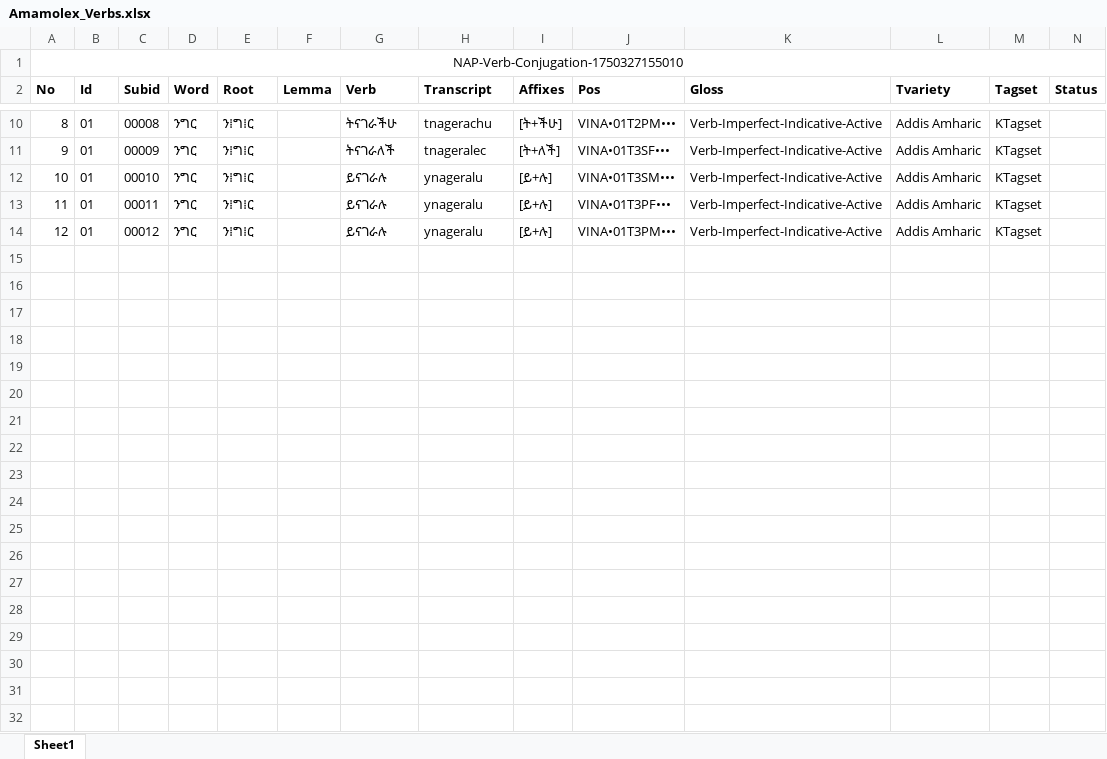
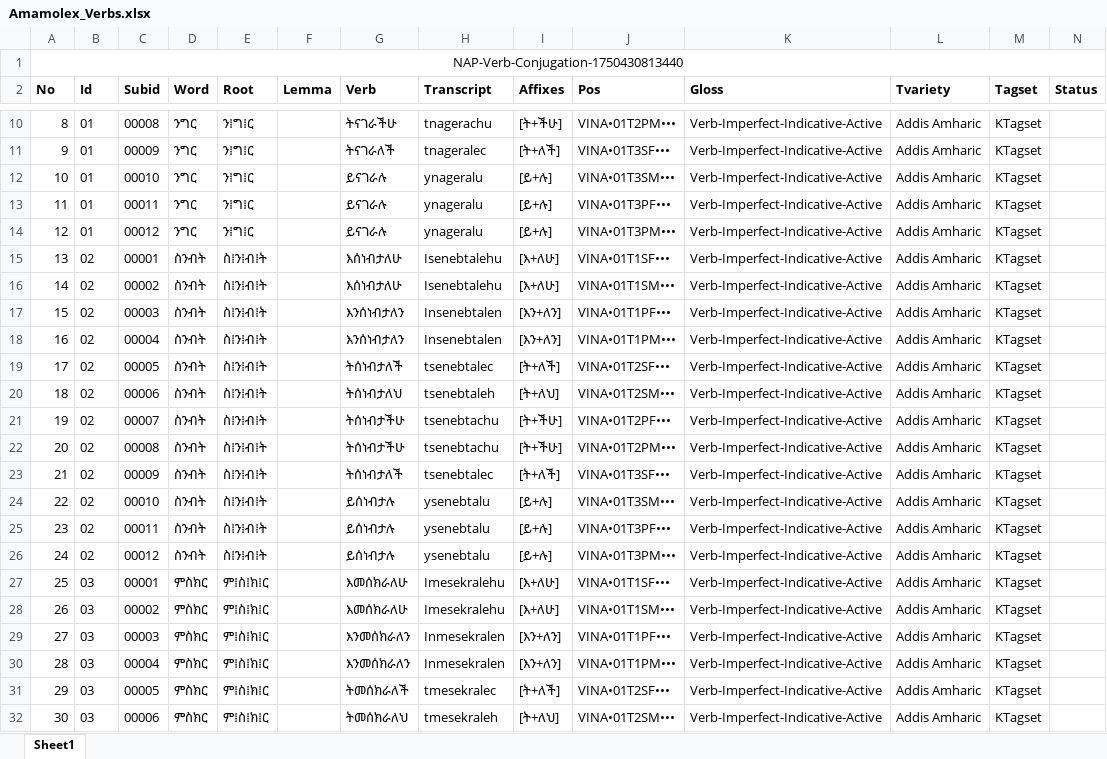
Before and after one commit to Kalmasoft/Databases, an Excel workbook: Amamolex/Amamolex_Verbs.xlsx, sheet Sheet1, drawn as a sheet; only a part is shown, gaps mark what is left out; values as stored, in another font and other column widths than the file's, no borders; the diff covers the shown part only; the diff names each change by its address in the sheet, - before the commit and + after, or states it on an @@ line.

```diff
--- a/Amamolex/Amamolex_Verbs.xlsx (sheet Sheet1)
+++ b/Amamolex/Amamolex_Verbs.xlsx (sheet Sheet1)
@@ column A (No) renumbered in row 1 @@
+row 15: 13 | 02 | 00001 | ስንብት | ስ⁞ን⁞ብ⁞ት |  | እሰነብታለሁ | Isenebtalehu | [እ+ለሁ] | VINA•01T1SF••• | Verb-Imperfect-Indicative-Active | Addis Amharic | KTagset
+row 16: 14 | 02 | 00002 | ስንብት | ስ⁞ን⁞ብ⁞ት |  | እሰነብታለሁ | Isenebtalehu | [እ+ለሁ] | VINA•01T1SM••• | Verb-Imperfect-Indicative-Active | Addis Amharic | KTagset
+row 17: 15 | 02 | 00003 | ስንብት | ስ⁞ን⁞ብ⁞ት |  | እንሰነብታለን | Insenebtalen | [እን+ለን] | VINA•01T1PF••• | Verb-Imperfect-Indicative-Active | Addis Amharic | KTagset
+row 18: 16 | 02 | 00004 | ስንብት | ስ⁞ን⁞ብ⁞ት |  | እንሰነብታለን | Insenebtalen | [እን+ለን] | VINA•01T1PM••• | Verb-Imperfect-Indicative-Active | Addis Amharic | KTagset
+row 19: 17 | 02 | 00005 | ስንብት | ስ⁞ን⁞ብ⁞ት |  | ትሰነብታለች | tsenebtalec | [ት+ለች] | VINA•01T2SF••• | Verb-Imperfect-Indicative-Active | Addis Amharic | KTagset
+row 20: 18 | 02 | 00006 | ስንብት | ስ⁞ን⁞ብ⁞ት |  | ትሰነብታለህ | tsenebtaleh | [ት+ለህ] | VINA•01T2SM••• | Verb-Imperfect-Indicative-Active | Addis Amharic | KTagset
+row 21: 19 | 02 | 00007 | ስንብት | ስ⁞ን⁞ብ⁞ት |  | ትሰነብታችሁ | tsenebtachu | [ት+ችሁ] | VINA•01T2PF••• | Verb-Imperfect-Indicative-Active | Addis Amharic | KTagset
+row 22: 20 | 02 | 00008 | ስንብት | ስ⁞ን⁞ብ⁞ት |  | ትሰነብታችሁ | tsenebtachu | [ት+ችሁ] | VINA•01T2PM••• | Verb-Imperfect-Indicative-Active | Addis Amharic | KTagset
+row 23: 21 | 02 | 00009 | ስንብት | ስ⁞ን⁞ብ⁞ት |  | ትሰነብታለች | tsenebtalec | [ት+ለች] | VINA•01T3SF••• | Verb-Imperfect-Indicative-Active | Addis Amharic | KTagset
+row 24: 22 | 02 | 00010 | ስንብት | ስ⁞ን⁞ብ⁞ት |  | ይሰነብታሉ | ysenebtalu | [ይ+ሉ] | VINA•01T3SM••• | Verb-Imperfect-Indicative-Active | Addis Amharic | KTagset
+row 25: 23 | 02 | 00011 | ስንብት | ስ⁞ን⁞ብ⁞ት |  | ይሰነብታሉ | ysenebtalu | [ይ+ሉ] | VINA•01T3PF••• | Verb-Imperfect-Indicative-Active | Addis Amharic | KTagset
+row 26: 24 | 02 | 00012 | ስንብት | ስ⁞ን⁞ብ⁞ት |  | ይሰነብታሉ | ysenebtalu | [ይ+ሉ] | VINA•01T3PM••• | Verb-Imperfect-Indicative-Active | Addis Amharic | KTagset
+row 27: 25 | 03 | 00001 | ምስክር | ም⁞ስ⁞ክ⁞ር |  | እመሰክራለሁ | Imesekralehu | [እ+ለሁ] | VINA•01T1SF••• | Verb-Imperfect-Indicative-Active | Addis Amharic | KTagset
+row 28: 26 | 03 | 00002 | ምስክር | ም⁞ስ⁞ክ⁞ር |  | እመሰክራለሁ | Imesekralehu | [እ+ለሁ] | VINA•01T1SM••• | Verb-Imperfect-Indicative-Active | Addis Amharic | KTagset
+row 29: 27 | 03 | 00003 | ምስክር | ም⁞ስ⁞ክ⁞ር |  | እንመሰክራለን | Inmesekralen | [እን+ለን] | VINA•01T1PF••• | Verb-Imperfect-Indicative-Active | Addis Amharic | KTagset
+row 30: 28 | 03 | 00004 | ምስክር | ም⁞ስ⁞ክ⁞ር |  | እንመሰክራለን | Inmesekralen | [እን+ለን] | VINA•01T1PM••• | Verb-Imperfect-Indicative-Active | Addis Amharic | KTagset
+row 31: 29 | 03 | 00005 | ምስክር | ም⁞ስ⁞ክ⁞ር |  | ትመሰክራለች | tmesekralec | [ት+ለች] | VINA•01T2SF••• | Verb-Imperfect-Indicative-Active | Addis Amharic | KTagset
+row 32: 30 | 03 | 00006 | ምስክር | ም⁞ስ⁞ክ⁞ር |  | ትመሰክራለህ | tmesekraleh | [ት+ለህ] | VINA•01T2SM••• | Verb-Imperfect-Indicative-Active | Addis Amharic | KTagset
```
Also changed, not shown: 6 added rows and 3 edited cells elsewhere in this sheet, 2 other files.
